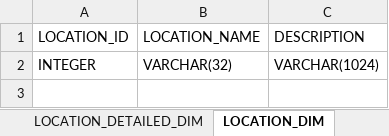
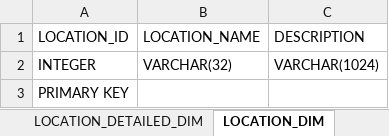
Before and after one commit to BirdsAcrossTheSky/B1RDSPOT, an Excel workbook: documentation/Obserwacje_model_danych.xlsx, sheet LOCATION_DIM, drawn as a sheet; values as stored, in another font and other column widths than the file's, no borders; the diff names each change by its address in the sheet, - before the commit and + after, or states it on an @@ line.

```diff
--- a/documentation/Obserwacje_model_danych.xlsx (sheet LOCATION_DIM)
+++ b/documentation/Obserwacje_model_danych.xlsx (sheet LOCATION_DIM)
+row 3: PRIMARY KEY
```
Also changed, not shown: sheet BIRD_SPECIE_DIM, sheet LOCATION_DETAILED_DIM, sheet OBSERVATION_FAC.
